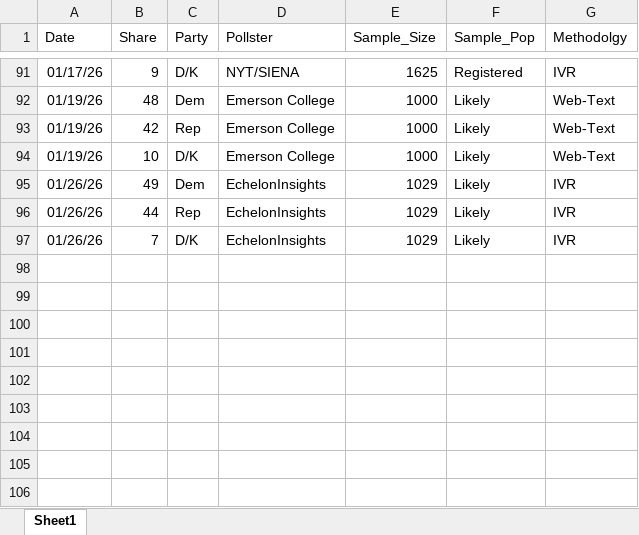
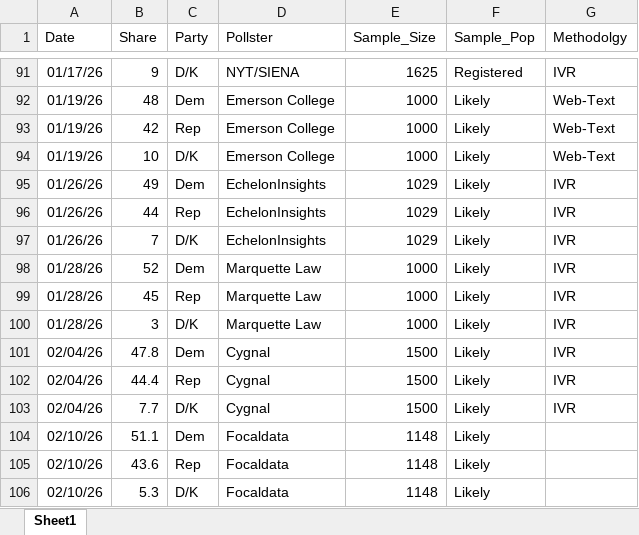
Before and after one commit to jamesstats/databoard, an Excel workbook: data/genericballot.xlsx, sheet Sheet1, drawn as a sheet; only a part is shown, gaps mark what is left out; values as stored, in another font and other column widths than the file's, no borders; the diff names each change by its address in the sheet, - before the commit and + after, or states it on an @@ line.

```diff
--- a/data/genericballot.xlsx (sheet Sheet1)
+++ b/data/genericballot.xlsx (sheet Sheet1)
+row 98: 01/28/26 | 52 | Dem | Marquette Law | 1000 | Likely | IVR
+row 99: 01/28/26 | 45 | Rep | Marquette Law | 1000 | Likely | IVR
+row 100: 01/28/26 | 3 | D/K | Marquette Law | 1000 | Likely | IVR
+row 101: 02/04/26 | 47.8 | Dem | Cygnal | 1500 | Likely | IVR
+row 102: 02/04/26 | 44.4 | Rep | Cygnal | 1500 | Likely | IVR
+row 103: 02/04/26 | 7.7 | D/K | Cygnal | 1500 | Likely | IVR
+row 104: 02/10/26 | 51.1 | Dem | Focaldata | 1148 | Likely
+row 105: 02/10/26 | 43.6 | Rep | Focaldata | 1148 | Likely
+row 106: 02/10/26 | 5.3 | D/K | Focaldata | 1148 | Likely
```
Also changed, not shown: data/UKPolling.xlsx, data/trumptracker.xlsx, 16 other files.
